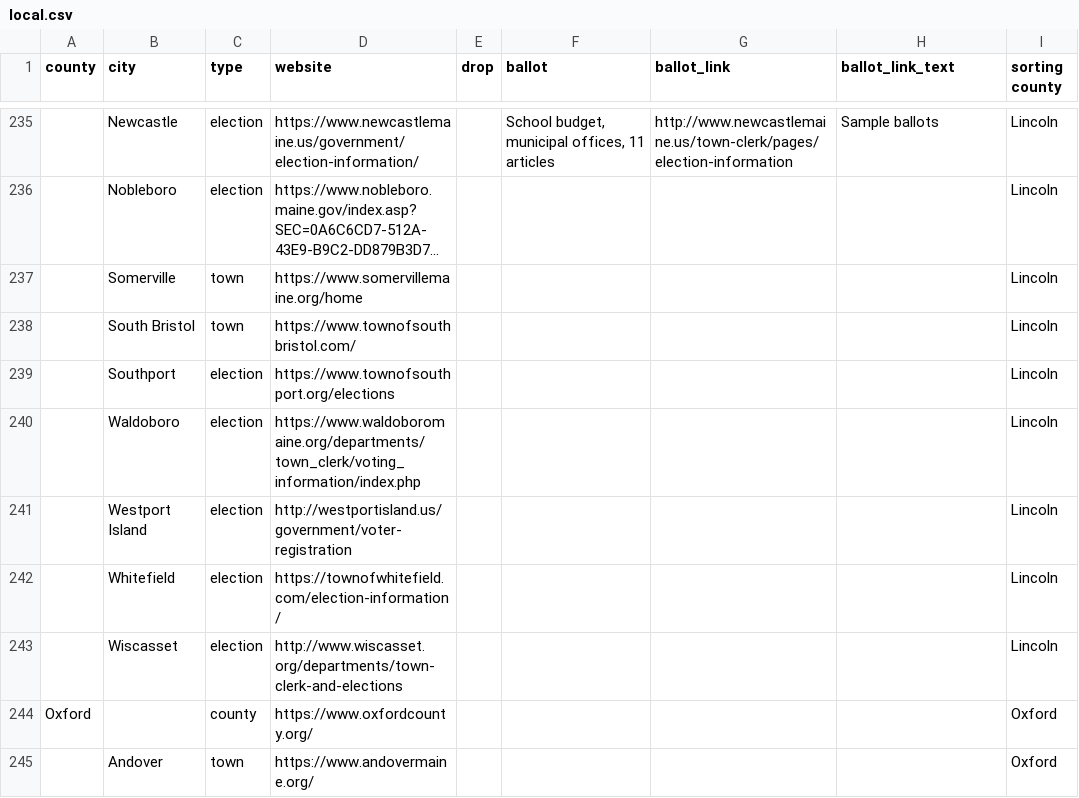
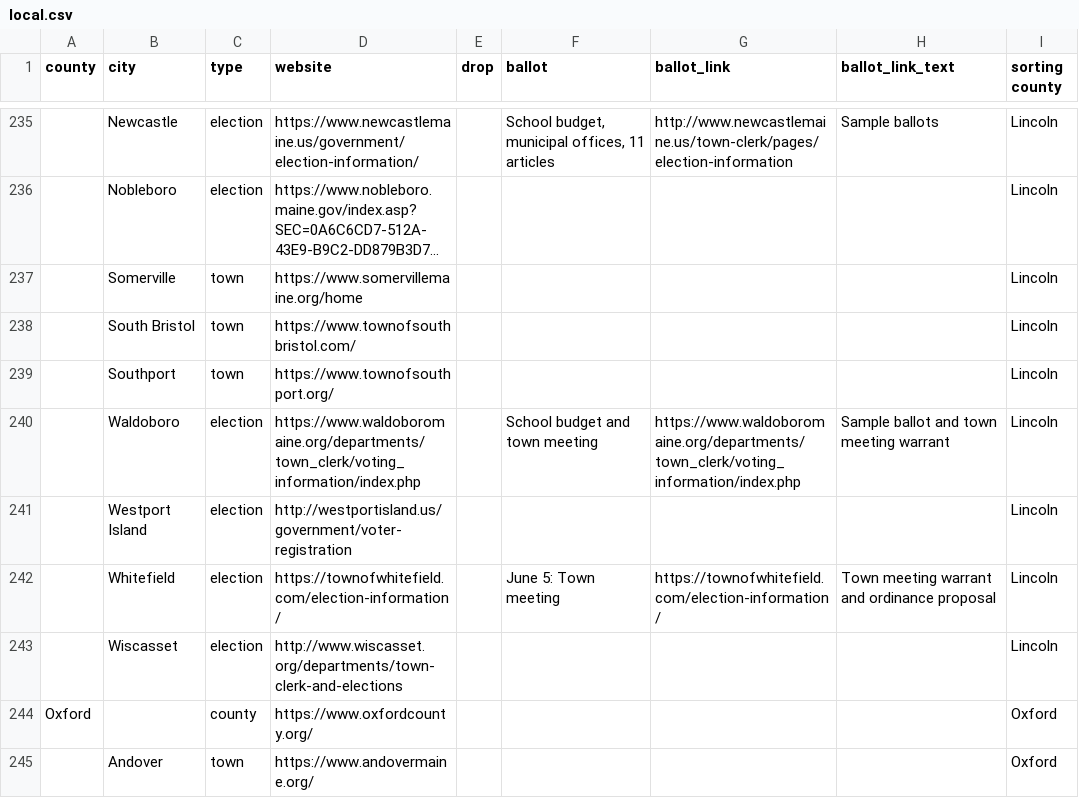
Before and after one commit to OpenMaine/maineballot, a CSV file: _data/local_elections/local.csv, drawn as a sheet; only a part is shown, gaps mark what is left out; long unchanged cells end in …; the diff covers the shown part only; the diff names each change by its address in the sheet, - before the commit and + after, or states it on an @@ line.

Commit message:
Updates towns with an elections page

```diff
--- a/_data/local_elections/local.csv
+++ b/_data/local_elections/local.csv
-C239 (type): election
+C239 (type): town
-D239 (website): https://www.townofsouthport.org/elections
+D239 (website): https://www.townofsouthport.org/
-F240 (ballot): (empty)
+F240 (ballot): School budget and town meeting
-G240 (ballot_link): (empty)
+G240 (ballot_link): https://www.waldoboromaine.org/departments/town_clerk/voting_information/index.php
-H240 (ballot_link_text): (empty)
+H240 (ballot_link_text): Sample ballot and town meeting warrant
-F242 (ballot): (empty)
+F242 (ballot): June 5: Town meeting
-G242 (ballot_link): (empty)
+G242 (ballot_link): https://townofwhitefield.com/election-information/
-H242 (ballot_link_text): (empty)
+H242 (ballot_link_text): Town meeting warrant and ordinance proposal
```
Also changed, not shown: 85 edited cells elsewhere in this file.
